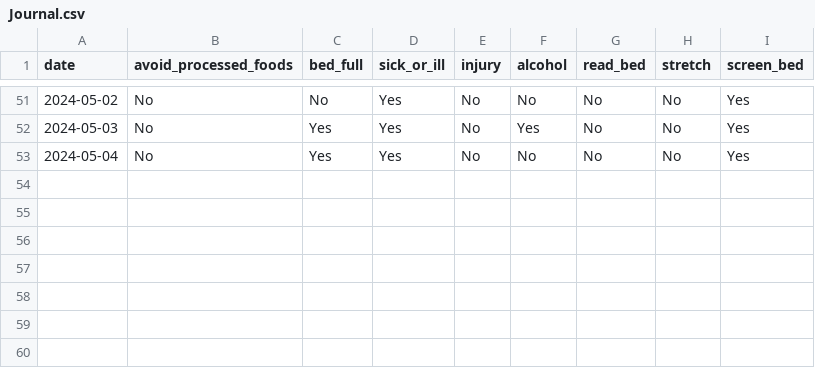
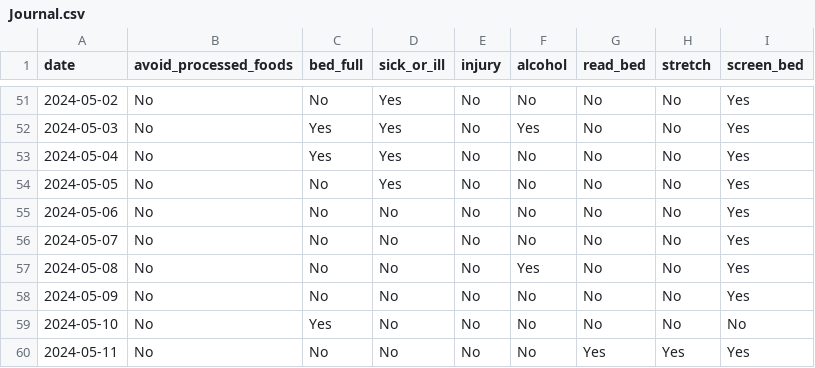
Before and after one commit to arequenai/Health-project, a CSV file: Data/Cleaned/Journal.csv, drawn as a sheet; only a part is shown, gaps mark what is left out.

```diff
--- a/Data/Cleaned/Journal.csv
+++ b/Data/Cleaned/Journal.csv
@@ -53 +53,8 @@ date,avoid_processed_foods,bed_full,sick_or_ill,injury,alcohol,read_bed,stretch,
 2024-05-04,No,Yes,Yes,No,No,No,No,Yes
+2024-05-05,No,No,Yes,No,No,No,No,Yes
+2024-05-06,No,No,No,No,No,No,No,Yes
+2024-05-07,No,No,No,No,No,No,No,Yes
+2024-05-08,No,No,No,No,Yes,No,No,Yes
+2024-05-09,No,No,No,No,No,No,No,Yes
+2024-05-10,No,Yes,No,No,No,No,No,No
+2024-05-11,No,No,No,No,No,Yes,Yes,Yes
```
Also changed, not shown: Data/Cleaned/Food.csv, Data/Cleaned/Glucose_daily.csv, 25 other files.
